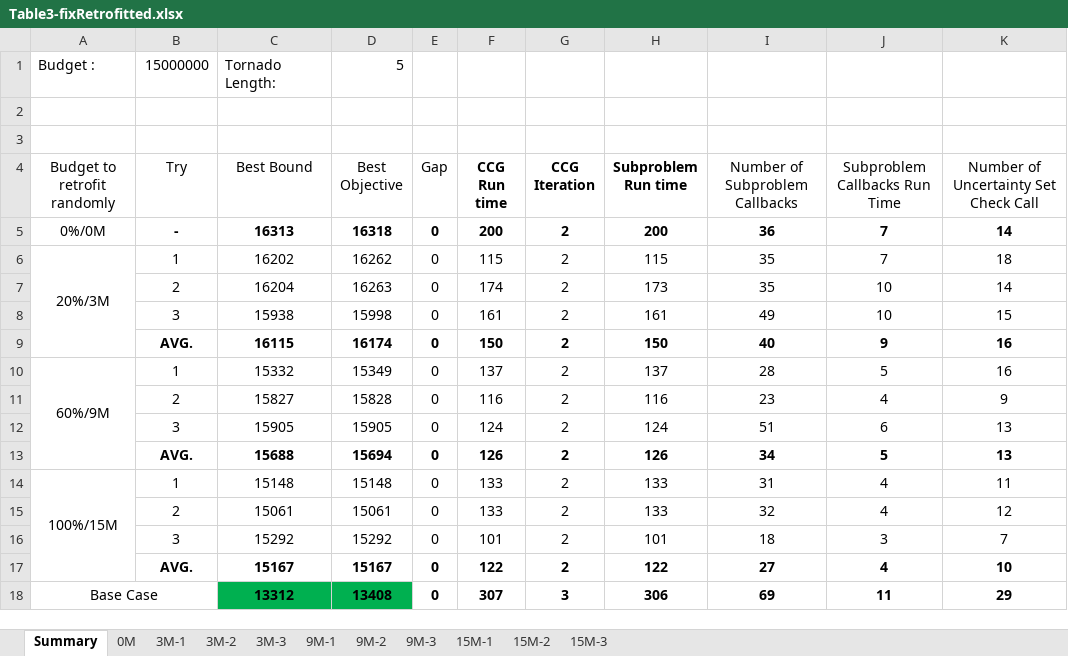
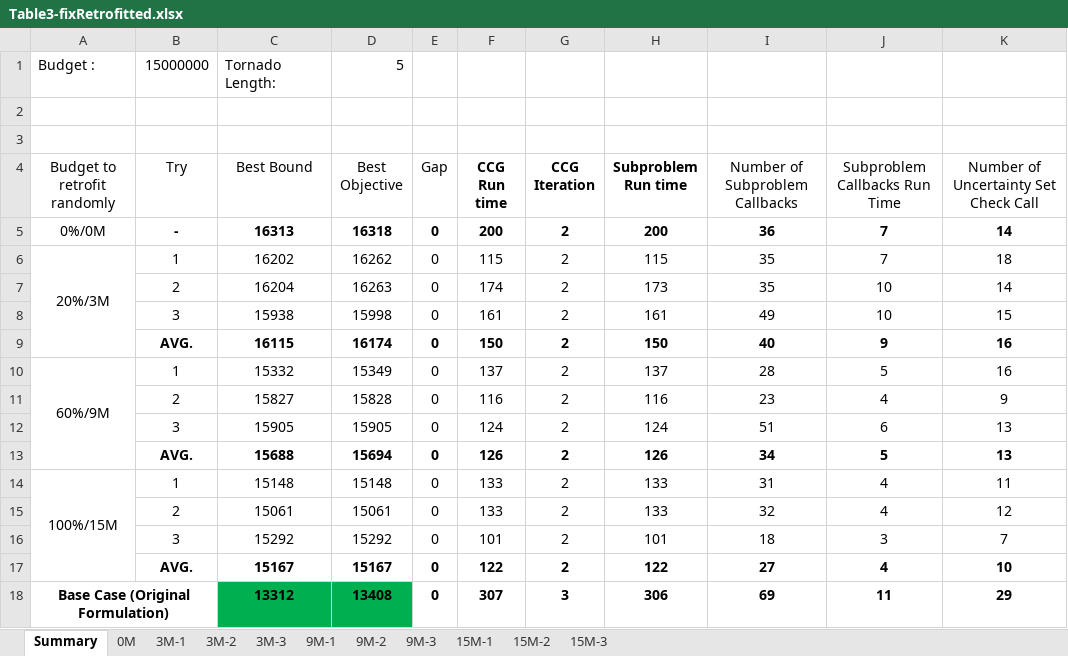
Before and after one commit to mehdi-ansari/Two_Stage_Robust_Tornado_Problem, an Excel workbook: Table3-fixRetrofitted.xlsx, sheet Summary, drawn as a sheet; only a part is shown; values as stored, in another font and other column widths than the file's, no borders; conditional formats not drawn; the diff names each change by its address in the sheet, - before the commit and + after, or states it on an @@ line.

Commit message:
fix retrofit and random tornado with excel

```diff
--- a/Table3-fixRetrofitted.xlsx (sheet Summary)
+++ b/Table3-fixRetrofitted.xlsx (sheet Summary)
-A18 (Budget to retrofit randomly): Base Case
+A18 (Budget to retrofit randomly): Base Case (Original Formulation)
-A18 bold: off
+A18 bold: on
```
Also changed, not shown: 18 other files.
